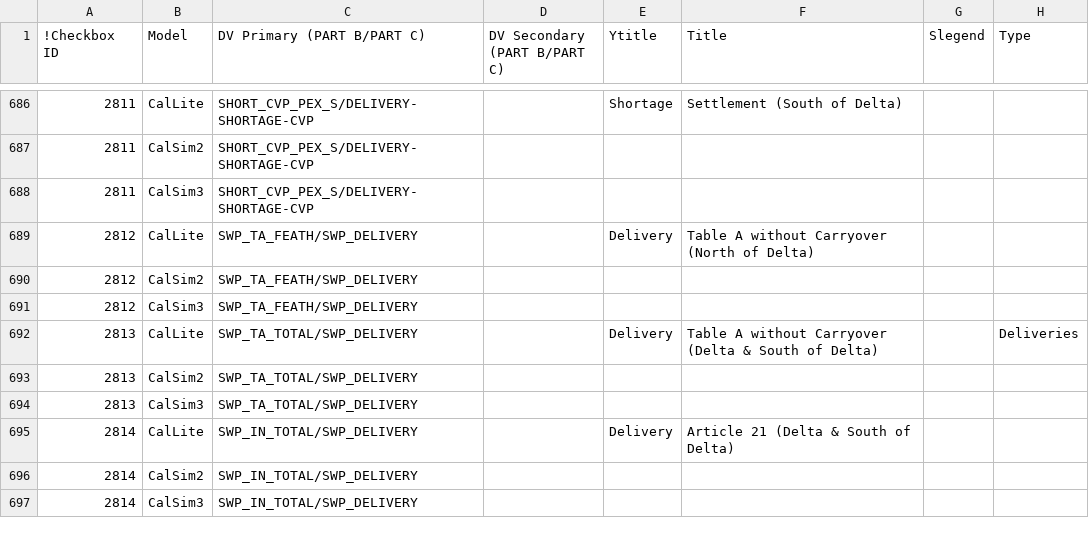
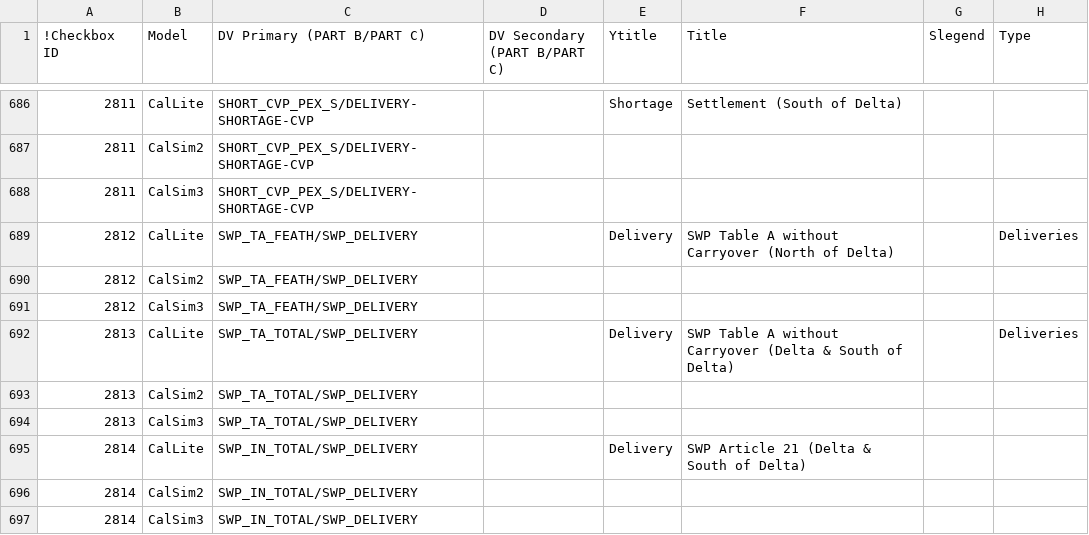
Before and after one commit to nsosorio/DWR-Enhanced-Post-Processing-Tool, a CSV file: eppt-nbui/src/main/config/GUILinks.csv, drawn as a sheet; only a part is shown, gaps mark what is left out; the diff covers the shown part only.

Commit message:
Add more commonly used arcs in the Trend Report by updating guilinks csv and the Trend Reporting parameters csv

```diff
--- a/eppt-nbui/src/main/config/GUILinks.csv
+++ b/eppt-nbui/src/main/config/GUILinks.csv
@@ -688,9 +688,9 @@
 2811,CalSim3,SHORT_CVP_PEX_S/DELIVERY-SHORTAGE-CVP,,,,,
-2812,CalLite,SWP_TA_FEATH/SWP_DELIVERY,,Delivery,Table A without Carryover (North of Delta),,
+2812,CalLite,SWP_TA_FEATH/SWP_DELIVERY,,Delivery,SWP Table A without Carryover (North of Delta),,Deliveries
 2812,CalSim2,SWP_TA_FEATH/SWP_DELIVERY,,,,,
 2812,CalSim3,SWP_TA_FEATH/SWP_DELIVERY,,,,,
-2813,CalLite,SWP_TA_TOTAL/SWP_DELIVERY,,Delivery,Table A without Carryover (Delta & South of Delta),,Deliveries
+2813,CalLite,SWP_TA_TOTAL/SWP_DELIVERY,,Delivery,SWP Table A without Carryover (Delta & South of Delta),,Deliveries
 2813,CalSim2,SWP_TA_TOTAL/SWP_DELIVERY,,,,,
 2813,CalSim3,SWP_TA_TOTAL/SWP_DELIVERY,,,,,
-2814,CalLite,SWP_IN_TOTAL/SWP_DELIVERY,,Delivery,Article 21 (Delta & South of Delta),,
+2814,CalLite,SWP_IN_TOTAL/SWP_DELIVERY,,Delivery,SWP Article 21 (Delta & South of Delta),,
 2814,CalSim2,SWP_IN_TOTAL/SWP_DELIVERY,,,,,
```
Also changed, not shown: 17 edited cells elsewhere in this file, eppt-nbui/src/main/config/trendreporting/TrendReportingParameters.csv.
